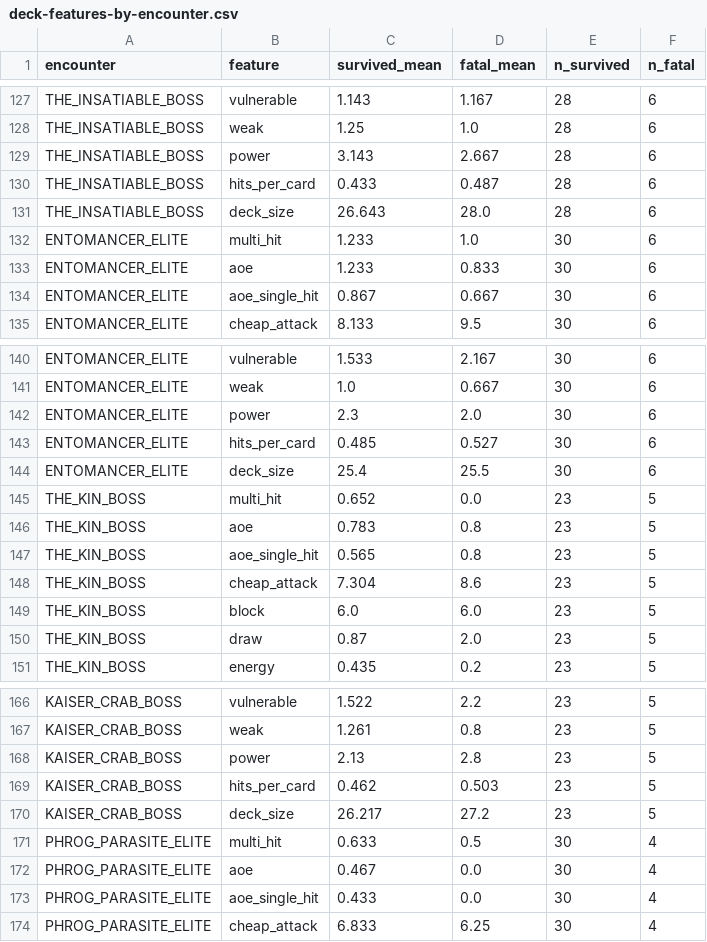
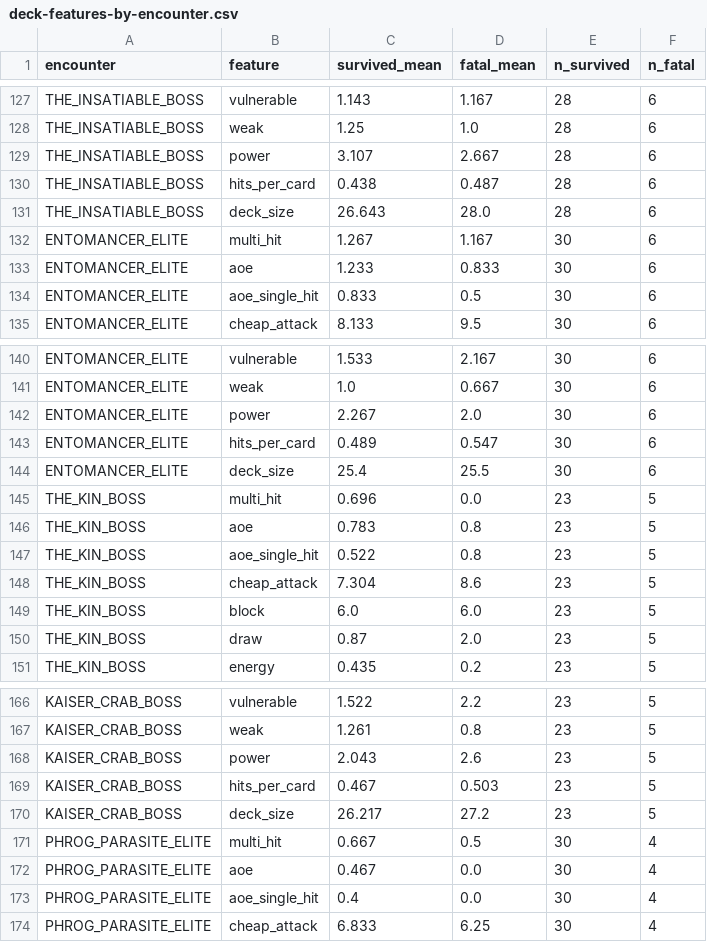
Before and after one commit to Otieur/sts2-agent-training, a CSV file: reports/phase2/deck-features-by-encounter.csv, drawn as a sheet; only a part is shown, gaps mark what is left out; the diff covers the shown part only.

```diff
--- a/reports/phase2/deck-features-by-encounter.csv
+++ b/reports/phase2/deck-features-by-encounter.csv
@@ -128,8 +128,8 @@ THE_INSATIABLE_BOSS,vulnerable,1.143,1.167,28,6
 THE_INSATIABLE_BOSS,weak,1.25,1.0,28,6
-THE_INSATIABLE_BOSS,power,3.143,2.667,28,6
-THE_INSATIABLE_BOSS,hits_per_card,0.433,0.487,28,6
+THE_INSATIABLE_BOSS,power,3.107,2.667,28,6
+THE_INSATIABLE_BOSS,hits_per_card,0.438,0.487,28,6
 THE_INSATIABLE_BOSS,deck_size,26.643,28.0,28,6
-ENTOMANCER_ELITE,multi_hit,1.233,1.0,30,6
+ENTOMANCER_ELITE,multi_hit,1.267,1.167,30,6
 ENTOMANCER_ELITE,aoe,1.233,0.833,30,6
-ENTOMANCER_ELITE,aoe_single_hit,0.867,0.667,30,6
+ENTOMANCER_ELITE,aoe_single_hit,0.833,0.5,30,6
 ENTOMANCER_ELITE,cheap_attack,8.133,9.5,30,6
@@ -141,8 +141,8 @@ ENTOMANCER_ELITE,vulnerable,1.533,2.167,30,6
 ENTOMANCER_ELITE,weak,1.0,0.667,30,6
-ENTOMANCER_ELITE,power,2.3,2.0,30,6
-ENTOMANCER_ELITE,hits_per_card,0.485,0.527,30,6
+ENTOMANCER_ELITE,power,2.267,2.0,30,6
+ENTOMANCER_ELITE,hits_per_card,0.489,0.547,30,6
 ENTOMANCER_ELITE,deck_size,25.4,25.5,30,6
-THE_KIN_BOSS,multi_hit,0.652,0.0,23,5
+THE_KIN_BOSS,multi_hit,0.696,0.0,23,5
 THE_KIN_BOSS,aoe,0.783,0.8,23,5
-THE_KIN_BOSS,aoe_single_hit,0.565,0.8,23,5
+THE_KIN_BOSS,aoe_single_hit,0.522,0.8,23,5
 THE_KIN_BOSS,cheap_attack,7.304,8.6,23,5
@@ -167,8 +167,8 @@ KAISER_CRAB_BOSS,vulnerable,1.522,2.2,23,5
 KAISER_CRAB_BOSS,weak,1.261,0.8,23,5
-KAISER_CRAB_BOSS,power,2.13,2.8,23,5
-KAISER_CRAB_BOSS,hits_per_card,0.462,0.503,23,5
+KAISER_CRAB_BOSS,power,2.043,2.6,23,5
+KAISER_CRAB_BOSS,hits_per_card,0.467,0.503,23,5
 KAISER_CRAB_BOSS,deck_size,26.217,27.2,23,5
-PHROG_PARASITE_ELITE,multi_hit,0.633,0.5,30,4
+PHROG_PARASITE_ELITE,multi_hit,0.667,0.5,30,4
 PHROG_PARASITE_ELITE,aoe,0.467,0.0,30,4
-PHROG_PARASITE_ELITE,aoe_single_hit,0.433,0.0,30,4
+PHROG_PARASITE_ELITE,aoe_single_hit,0.4,0.0,30,4
 PHROG_PARASITE_ELITE,cheap_attack,6.833,6.25,30,4
```
Also changed, not shown: 29 edited cells elsewhere in this file, 15 other files.
